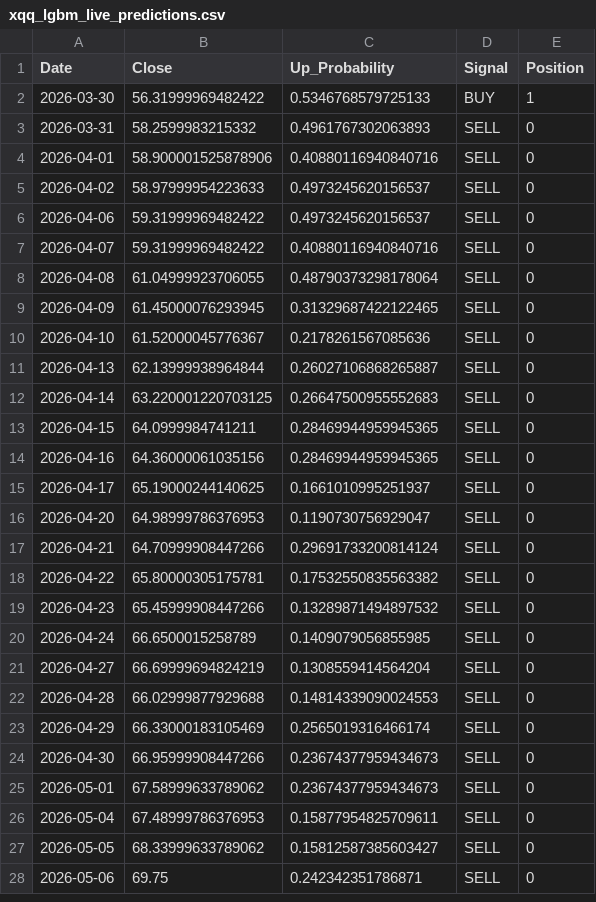
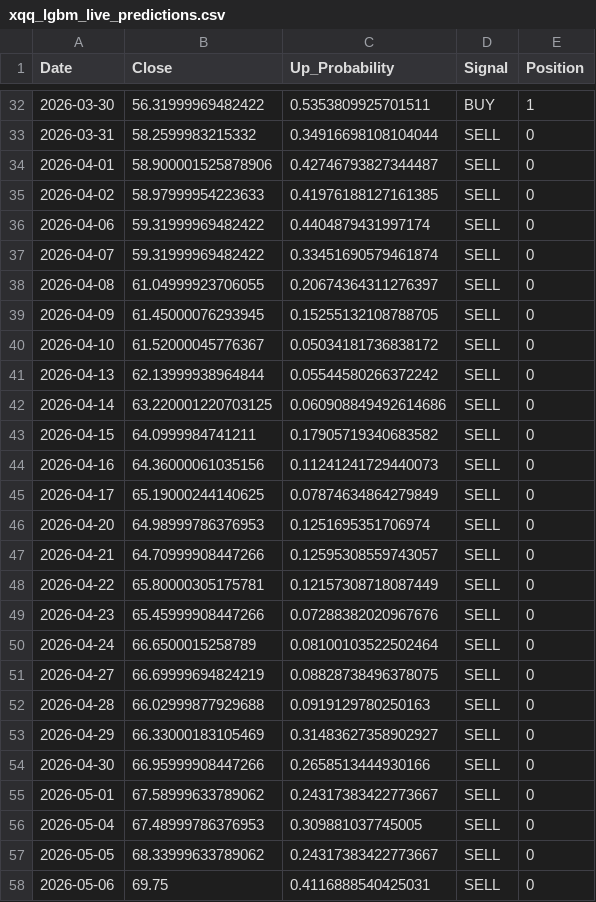
Before and after one commit to Toby-Xie/Stock-Monitor, a CSV file: scratch/xqq_lgbm_live_predictions.csv, drawn as a sheet; only a part is shown, gaps mark what is left out; the diff covers the shown part only.

```diff
--- a/scratch/xqq_lgbm_live_predictions.csv
+++ b/scratch/xqq_lgbm_live_predictions.csv
@@ -2,27 +32,27 @@
-2026-03-30,56.31999969482422,0.5346768579725133,BUY,1
-2026-03-31,58.2599983215332,0.4961767302063893,SELL,0
-2026-04-01,58.900001525878906,0.40880116940840716,SELL,0
-2026-04-02,58.97999954223633,0.4973245620156537,SELL,0
-2026-04-06,59.31999969482422,0.4973245620156537,SELL,0
-2026-04-07,59.31999969482422,0.40880116940840716,SELL,0
-2026-04-08,61.04999923706055,0.48790373298178064,SELL,0
-2026-04-09,61.45000076293945,0.31329687422122465,SELL,0
-2026-04-10,61.52000045776367,0.2178261567085636,SELL,0
-2026-04-13,62.13999938964844,0.26027106868265887,SELL,0
-2026-04-14,63.220001220703125,0.26647500955552683,SELL,0
-2026-04-15,64.0999984741211,0.28469944959945365,SELL,0
-2026-04-16,64.36000061035156,0.28469944959945365,SELL,0
-2026-04-17,65.19000244140625,0.1661010995251937,SELL,0
-2026-04-20,64.98999786376953,0.1190730756929047,SELL,0
-2026-04-21,64.70999908447266,0.29691733200814124,SELL,0
-2026-04-22,65.80000305175781,0.17532550835563382,SELL,0
-2026-04-23,65.45999908447266,0.13289871494897532,SELL,0
-2026-04-24,66.6500015258789,0.1409079056855985,SELL,0
-2026-04-27,66.69999694824219,0.1308559414564204,SELL,0
-2026-04-28,66.02999877929688,0.14814339090024553,SELL,0
-2026-04-29,66.33000183105469,0.2565019316466174,SELL,0
-2026-04-30,66.95999908447266,0.23674377959434673,SELL,0
-2026-05-01,67.58999633789062,0.23674377959434673,SELL,0
-2026-05-04,67.48999786376953,0.15877954825709611,SELL,0
-2026-05-05,68.33999633789062,0.15812587385603427,SELL,0
-2026-05-06,69.75,0.242342351786871,SELL,0
+2026-03-30,56.31999969482422,0.5353809925701511,BUY,1
+2026-03-31,58.2599983215332,0.34916698108104044,SELL,0
+2026-04-01,58.900001525878906,0.42746793827344487,SELL,0
+2026-04-02,58.97999954223633,0.41976188127161385,SELL,0
+2026-04-06,59.31999969482422,0.4404879431997174,SELL,0
+2026-04-07,59.31999969482422,0.33451690579461874,SELL,0
+2026-04-08,61.04999923706055,0.20674364311276397,SELL,0
+2026-04-09,61.45000076293945,0.15255132108788705,SELL,0
+2026-04-10,61.52000045776367,0.05034181736838172,SELL,0
+2026-04-13,62.13999938964844,0.05544580266372242,SELL,0
+2026-04-14,63.220001220703125,0.060908849492614686,SELL,0
+2026-04-15,64.0999984741211,0.17905719340683582,SELL,0
+2026-04-16,64.36000061035156,0.11241241729440073,SELL,0
+2026-04-17,65.19000244140625,0.07874634864279849,SELL,0
+2026-04-20,64.98999786376953,0.1251695351706974,SELL,0
+2026-04-21,64.70999908447266,0.12595308559743057,SELL,0
+2026-04-22,65.80000305175781,0.12157308718087449,SELL,0
+2026-04-23,65.45999908447266,0.07288382020967676,SELL,0
+2026-04-24,66.6500015258789,0.08100103522502464,SELL,0
+2026-04-27,66.69999694824219,0.08828738496378075,SELL,0
+2026-04-28,66.02999877929688,0.0919129780250163,SELL,0
+2026-04-29,66.33000183105469,0.31483627358902927,SELL,0
+2026-04-30,66.95999908447266,0.2658513444930166,SELL,0
+2026-05-01,67.58999633789062,0.24317383422773667,SELL,0
+2026-05-04,67.48999786376953,0.309881037745005,SELL,0
+2026-05-05,68.33999633789062,0.24317383422773667,SELL,0
+2026-05-06,69.75,0.4116888540425031,SELL,0
```
Also changed, not shown: 30 added rows and 3 edited cells elsewhere in this file, 4 other files.
